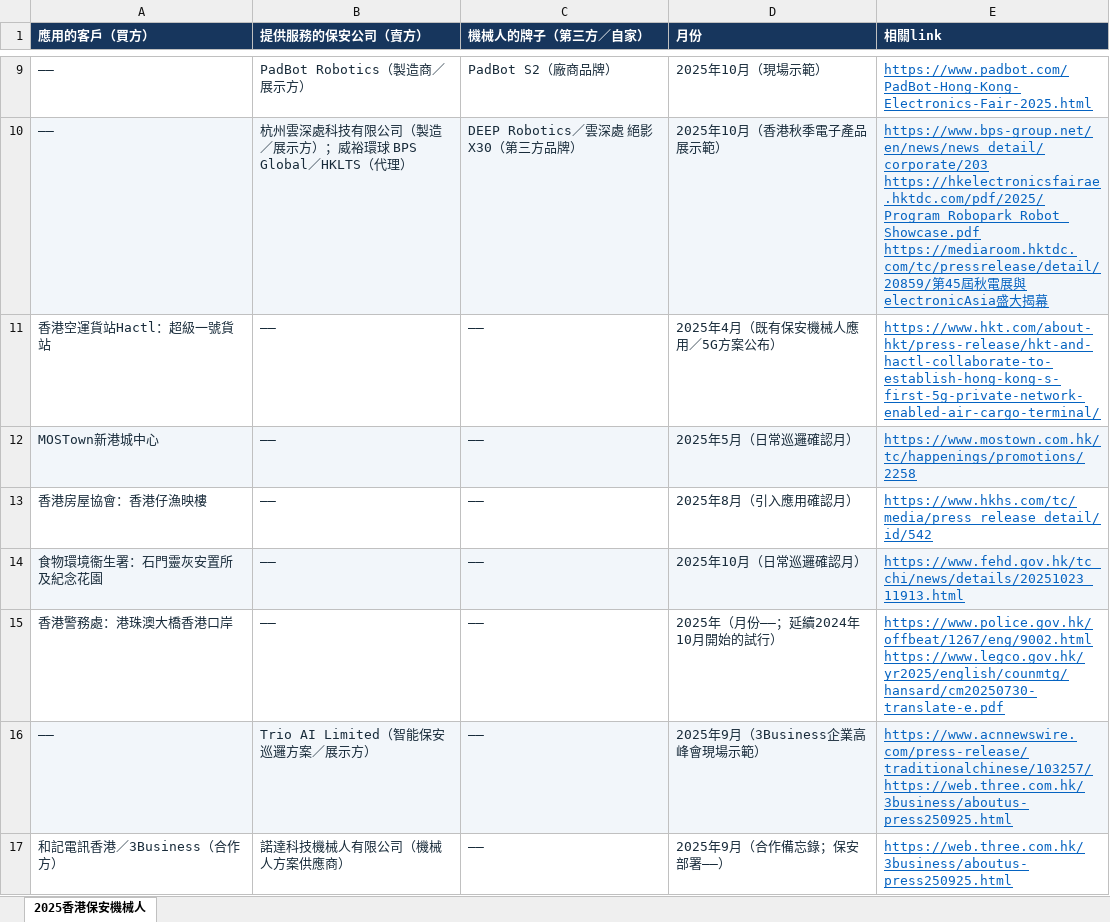
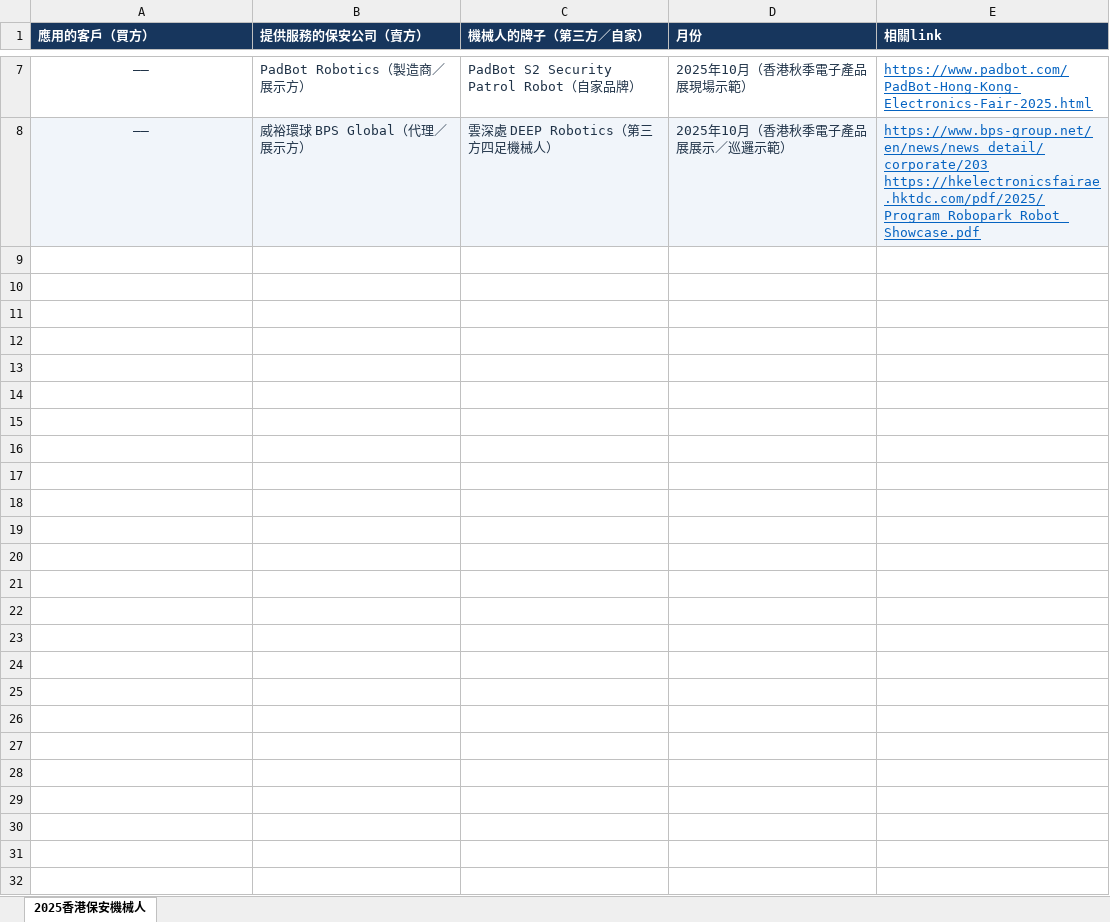
Before and after one commit to naiwencui2-star/cuinaiwen, an Excel workbook: downloads/hk-security-robots-2025/香港2025年保安機械人部署研究.xlsx, sheet 2025香港保安機械人, drawn as a sheet; only a part is shown, gaps mark what is left out; values as stored, in another font and other column widths than the file's, no borders; removed rows and columns are numbered as before the commit, all else as after; ↵ is a line break in a cell; the diff covers the shown part only; the diff names each change by its address in the sheet, - before the commit and + after, or states it on an @@ line.

Commit message:
Replace sparse entries with seven named-supplier robot cases

```diff
--- a/downloads/hk-security-robots-2025/香港2025年保安機械人部署研究.xlsx (sheet 2025香港保安機械人)
+++ b/downloads/hk-security-robots-2025/香港2025年保安機械人部署研究.xlsx (sheet 2025香港保安機械人)
-A7:A8 alignment: left
+A7:A8 alignment: center
-C7 (機械人的牌子（第三方／自家）): PadBot S2（廠商品牌）
+C7 (機械人的牌子（第三方／自家）): PadBot S2 Security Patrol Robot（自家品牌）
-D7 (月份): 2025年10月（現場示範）
+D7 (月份): 2025年10月（香港秋季電子產品展現場示範）
-B8 (提供服務的保安公司（賣方）): 杭州雲深處科技有限公司（製造／展示方）；威裕環球 BPS Global／HKLTS（代理）
+B8 (提供服務的保安公司（賣方）): 威裕環球 BPS Global（代理／展示方）
-C8 (機械人的牌子（第三方／自家）): DEEP Robotics／雲深處 絕影X30（第三方品牌）
+C8 (機械人的牌子（第三方／自家）): 雲深處 DEEP Robotics（第三方四足機械人）
-D8 (月份): 2025年10月（香港秋季電子產品展示範）
+D8 (月份): 2025年10月（香港秋季電子產品展展示／巡邏示範）
-E8 (相關link): https://www.bps-group.net/en/news/news_detail/corporate/203 ↵ https://hkelectronicsfairae.hktdc.com/pdf/2025/Program_Robopark_Robot_Showcase.pdf ↵ https://mediaroom.hktdc.com/tc/pressrelease/detail/20859/第45屆秋電展與electronicAsia盛大揭幕
+E8 (相關link): https://www.bps-group.net/en/news/news_detail/corporate/203 ↵ https://hkelectronicsfairae.hktdc.com/pdf/2025/Program_Robopark_Robot_Showcase.pdf
-row 11: 香港空運貨站Hactl：超級一號貨站 | —— | —— | 2025年4月（既有保安機械人應用／5G方案公布） | https://www.hkt.com/about-hkt/press-release/hkt-and-hactl-collaborate-to-establish-hong-kong-s-first-5g-private-network-enabled-air-cargo-terminal/
-row 12: MOSTown新港城中心 | —— | —— | 2025年5月（日常巡邏確認月） | https://www.mostown.com.hk/tc/happenings/promotions/2258
-row 13: 香港房屋協會：香港仔漁映樓 | —— | —— | 2025年8月（引入應用確認月） | https://www.hkhs.com/tc/media/press_release_detail/id/542
-row 14: 食物環境衞生署：石門靈灰安置所及紀念花園 | —— | —— | 2025年10月（日常巡邏確認月） | https://www.fehd.gov.hk/tc_chi/news/details/20251023_11913.html
-row 15: 香港警務處：港珠澳大橋香港口岸 | —— | —— | 2025年（月份——；延續2024年10月開始的試行） | https://www.police.gov.hk/offbeat/1267/eng/9002.html ↵ https://www.legco.gov.hk/yr2025/english/counmtg/hansard/cm20250730-translate-e.pdf
-row 16: —— | Trio AI Limited（智能保安巡邏方案／展示方） | —— | 2025年9月（3Business企業高峰會現場示範） | https://www.acnnewswire.com/press-release/traditionalchinese/103257/ ↵ https://web.three.com.hk/3business/aboutus-press250925.html
-row 17: 和記電訊香港／3Business（合作方） | 諾達科技機械人有限公司（機械人方案供應商） | —— | 2025年9月（合作備忘錄；保安部署——） | https://web.three.com.hk/3business/aboutus-press250925.html
```
Also changed, not shown: 1 added row, 3 removed rows, 10 edited cells and cell formats elsewhere in this sheet.
